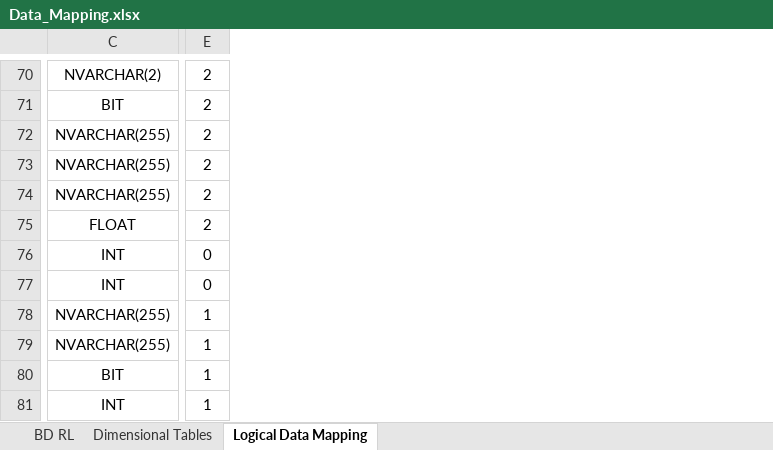
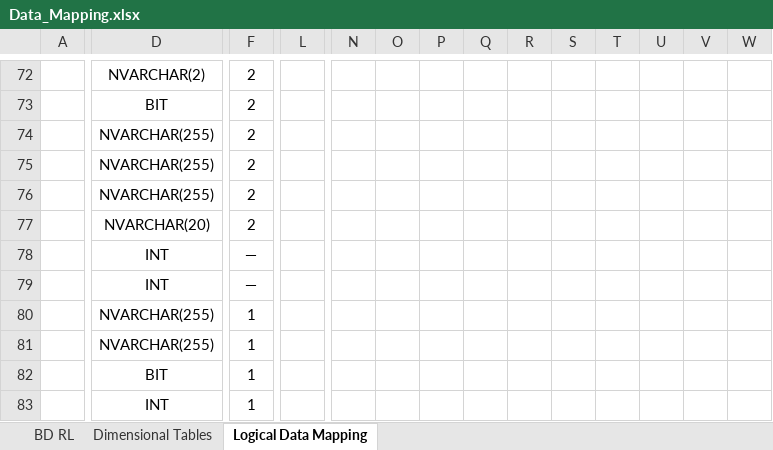
Before and after one commit to 1211882/ARMDD_1_2025, an Excel workbook: Data_Mapping.xlsx, sheet Logical Data Mapping, drawn as a sheet; only a part is shown, gaps mark what is left out; values as stored, in another font and other column widths than the file's, no borders; addresses are those after the commit; the diff covers the shown part only; the diff names each change by its address in the sheet, - before the commit and + after, or states it on an @@ line.

Commit message:
Last Update Data Mapping

```diff
--- a/Data_Mapping.xlsx (sheet Logical Data Mapping)
+++ b/Data_Mapping.xlsx (sheet Logical Data Mapping)
+column A, empty
+column L, empty
+column N, empty
+column O, empty
+column P, empty
+column Q, empty
+column R, empty
+column S, empty
+column T, empty
+column U, empty
+column V, empty
+column W, empty
-D77: FLOAT
+D77: NVARCHAR(20)
-F78:F79: 0
+F78:F79: —
-F78:F79 bold: off
+F78:F79 bold: on
```
Also changed, not shown: 2 added rows, 1 added column, 30 edited cells, cell formats and merged cells elsewhere in this sheet.
